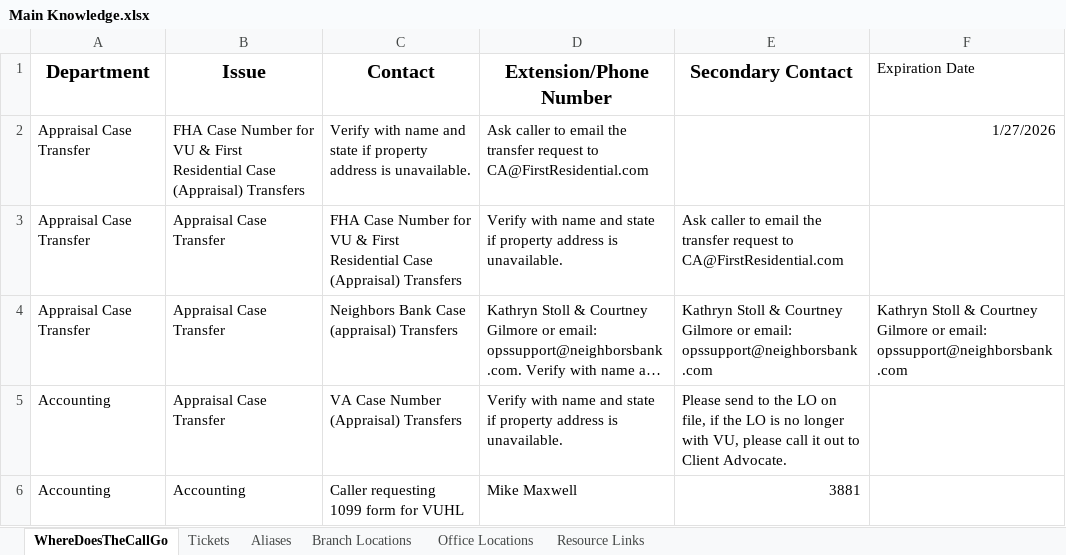
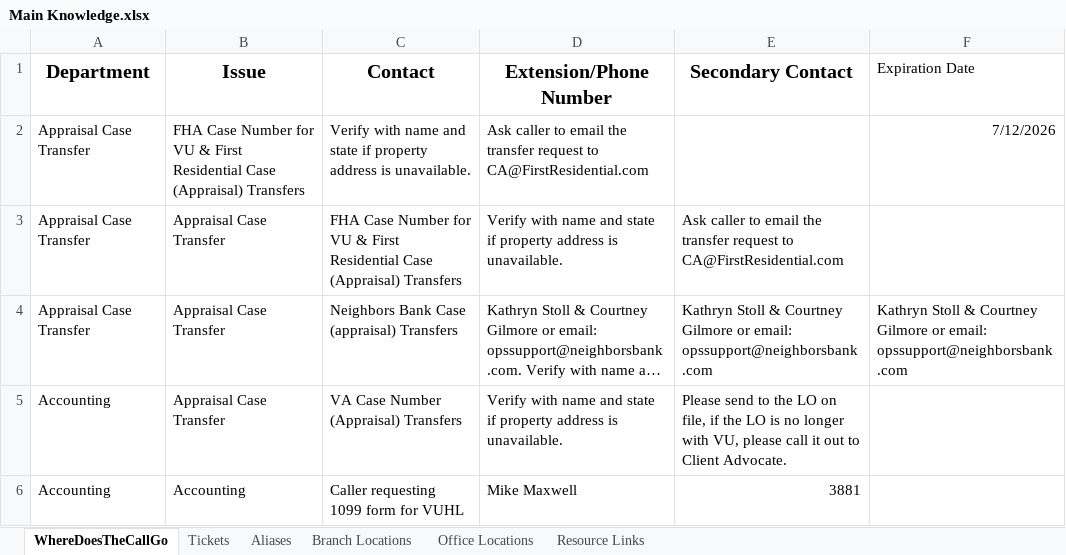
Before and after one commit to ellieshmazing/VU-RoboVet, an Excel workbook: Scenario Generation/Main Prompt/ClippEPrompts/Current/Main Knowledge.xlsx, sheet WhereDoesTheCallGo, drawn as a sheet; only a part is shown; long unchanged cells end in …; values as stored, in another font and other column widths than the file's, no borders; the diff names each change by its address in the sheet, - before the commit and + after, or states it on an @@ line.

```diff
--- a/Scenario Generation/Main Prompt/ClippEPrompts/Current/Main Knowledge.xlsx (sheet WhereDoesTheCallGo)
+++ b/Scenario Generation/Main Prompt/ClippEPrompts/Current/Main Knowledge.xlsx (sheet WhereDoesTheCallGo)
-F2 (Expiration Date): 1/27/2026
+F2 (Expiration Date): 7/12/2026
```
Also changed, not shown: 2 other files.
